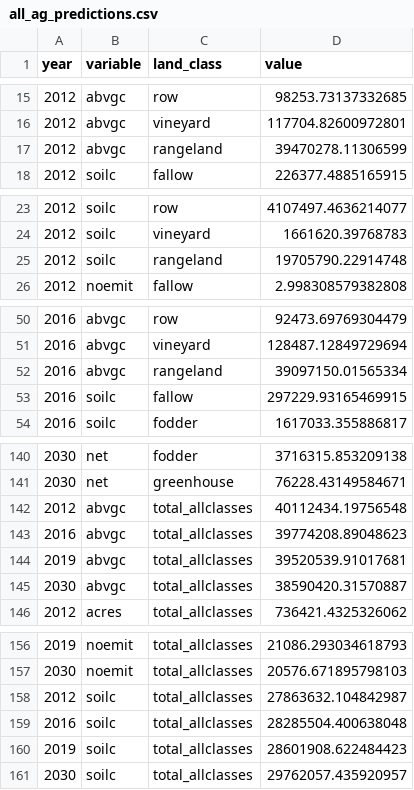
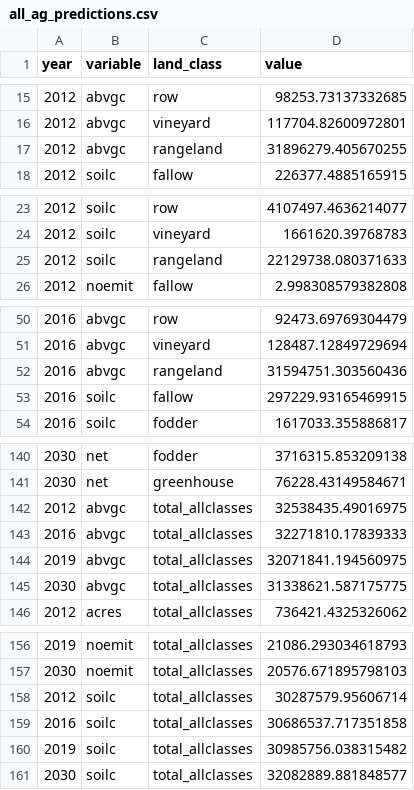
Before and after one commit to gavimk/carboncounters_2021, a CSV file: results/all_ag_predictions.csv, drawn as a sheet; only a part is shown, gaps mark what is left out; the diff covers the shown part only.

Commit message:
updated rangeland average values

```diff
--- a/results/all_ag_predictions.csv
+++ b/results/all_ag_predictions.csv
@@ -16,3 +16,3 @@ year,variable,land_class,value
 2012,abvgc,vineyard,117704.82600972801
-2012,abvgc,rangeland,39470278.11306599
+2012,abvgc,rangeland,31896279.405670255
 2012,soilc,fallow,226377.4885165915
@@ -24,3 +24,3 @@ year,variable,land_class,value
 2012,soilc,vineyard,1661620.39768783
-2012,soilc,rangeland,19705790.22914748
+2012,soilc,rangeland,22129738.080371633
 2012,noemit,fallow,2.998308579382808
@@ -51,3 +51,3 @@ year,variable,land_class,value
 2016,abvgc,vineyard,128487.12849729694
-2016,abvgc,rangeland,39097150.01565334
+2016,abvgc,rangeland,31594751.303560436
 2016,soilc,fallow,297229.93165469915
@@ -141,6 +141,6 @@ year,variable,land_class,value
 2030,net,greenhouse,76228.43149584671
-2012,abvgc,total_allclasses,40112434.19756548
-2016,abvgc,total_allclasses,39774208.89048623
-2019,abvgc,total_allclasses,39520539.91017681
-2030,abvgc,total_allclasses,38590420.31570887
+2012,abvgc,total_allclasses,32538435.49016975
+2016,abvgc,total_allclasses,32271810.17839333
+2019,abvgc,total_allclasses,32071841.194560975
+2030,abvgc,total_allclasses,31338621.587175775
 2012,acres,total_allclasses,736421.4325326062
@@ -157,5 +157,5 @@ year,variable,land_class,value
 2030,noemit,total_allclasses,20576.671895798103
-2012,soilc,total_allclasses,27863632.104842987
-2016,soilc,total_allclasses,28285504.400638048
-2019,soilc,total_allclasses,28601908.622484423
-2030,soilc,total_allclasses,29762057.435920957
+2012,soilc,total_allclasses,30287579.95606714
+2016,soilc,total_allclasses,30686537.717351858
+2019,soilc,total_allclasses,30985756.038315482
+2030,soilc,total_allclasses,32082889.881848577
```
Also changed, not shown: 5 edited cells elsewhere in this file, results/all_ag_observations.csv, results/observed_wide.csv, 3 other files.
